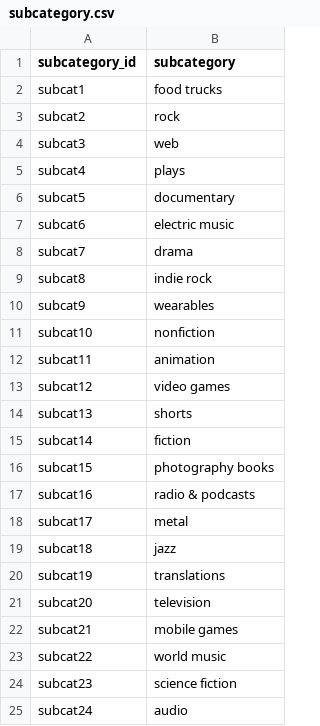
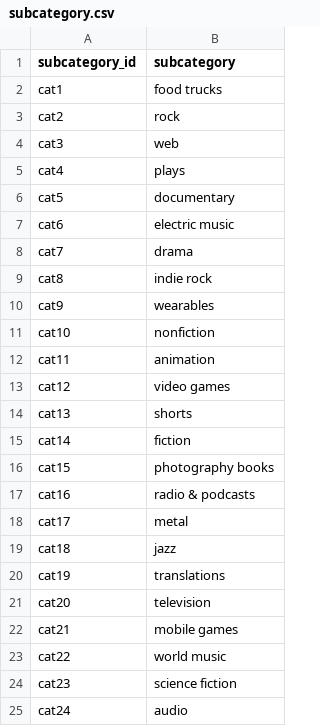
Before and after one commit to carchu9/Crowdfunding_ETL, a CSV file: Resources/subcategory.csv, drawn as a sheet.

```diff
--- a/Resources/subcategory.csv
+++ b/Resources/subcategory.csv
@@ -1,25 +1,25 @@
 subcategory_id,subcategory
-subcat1,food trucks
-subcat2,rock
-subcat3,web
-subcat4,plays
-subcat5,documentary
-subcat6,electric music
-subcat7,drama
-subcat8,indie rock
-subcat9,wearables
-subcat10,nonfiction
-subcat11,animation
-subcat12,video games
-subcat13,shorts
-subcat14,fiction
-subcat15,photography books
-subcat16,radio & podcasts
-subcat17,metal
-subcat18,jazz
-subcat19,translations
-subcat20,television
-subcat21,mobile games
-subcat22,world music
-subcat23,science fiction
-subcat24,audio
+cat1,food trucks
+cat2,rock
+cat3,web
+cat4,plays
+cat5,documentary
+cat6,electric music
+cat7,drama
+cat8,indie rock
+cat9,wearables
+cat10,nonfiction
+cat11,animation
+cat12,video games
+cat13,shorts
+cat14,fiction
+cat15,photography books
+cat16,radio & podcasts
+cat17,metal
+cat18,jazz
+cat19,translations
+cat20,television
+cat21,mobile games
+cat22,world music
+cat23,science fiction
+cat24,audio
```
Also changed, not shown: Resources/campaign.csv, 3 other files.
